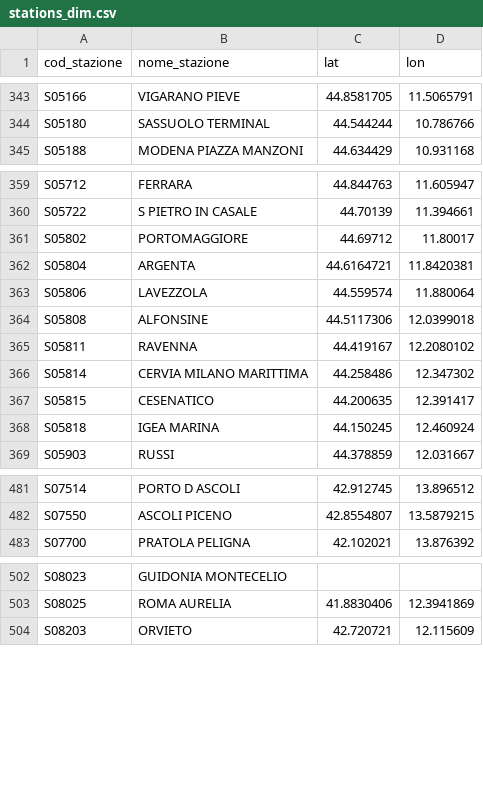
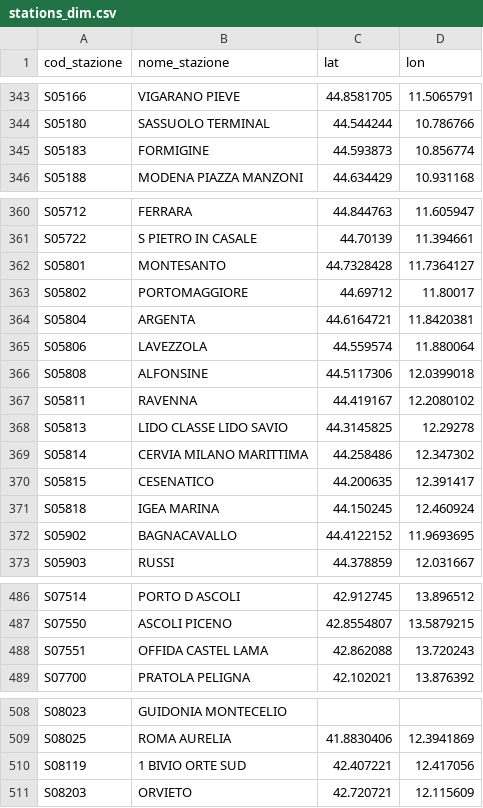
Before and after one commit to DrElegantia/trainstats-dashboard, a CSV file: data/gold/stations_dim.csv, drawn as a sheet; only a part is shown, gaps mark what is left out; the diff covers the shown part only.

```diff
--- a/data/gold/stations_dim.csv
+++ b/data/gold/stations_dim.csv
@@ -344,2 +344,3 @@ S05166,VIGARANO PIEVE,44.8581705,11.5065791
 S05180,SASSUOLO TERMINAL,44.544244,10.786766
+S05183,FORMIGINE,44.593873,10.856774
 S05188,MODENA PIAZZA MANZONI,44.634429,10.931168
@@ -360,2 +361,3 @@ S05712,FERRARA,44.844763,11.605947
 S05722,S PIETRO IN CASALE,44.70139,11.394661
+S05801,MONTESANTO,44.7328428,11.7364127
 S05802,PORTOMAGGIORE,44.69712,11.80017
@@ -365,2 +367,3 @@ S05808,ALFONSINE,44.5117306,12.0399018
 S05811,RAVENNA,44.419167,12.2080102
+S05813,LIDO CLASSE LIDO SAVIO,44.3145825,12.29278
 S05814,CERVIA MILANO MARITTIMA,44.258486,12.347302
@@ -368,2 +371,3 @@ S05815,CESENATICO,44.200635,12.391417
 S05818,IGEA MARINA,44.150245,12.460924
+S05902,BAGNACAVALLO,44.4122152,11.9693695
 S05903,RUSSI,44.378859,12.031667
@@ -482,2 +487,3 @@ S07514,PORTO D ASCOLI,42.912745,13.896512
 S07550,ASCOLI PICENO,42.8554807,13.5879215
+S07551,OFFIDA CASTEL LAMA,42.862088,13.720243
 S07700,PRATOLA PELIGNA,42.102021,13.876392
@@ -503,2 +509,3 @@ S08023,GUIDONIA MONTECELIO,,
 S08025,ROMA AURELIA,41.8830406,12.3941869
+S08119,1 BIVIO ORTE SUD,42.407221,12.417056
 S08203,ORVIETO,42.720721,12.115609
```
Also changed, not shown: 7 added rows and 1 moved row elsewhere in this file, data/gold/copertura_categoria.csv, 16 other files.
